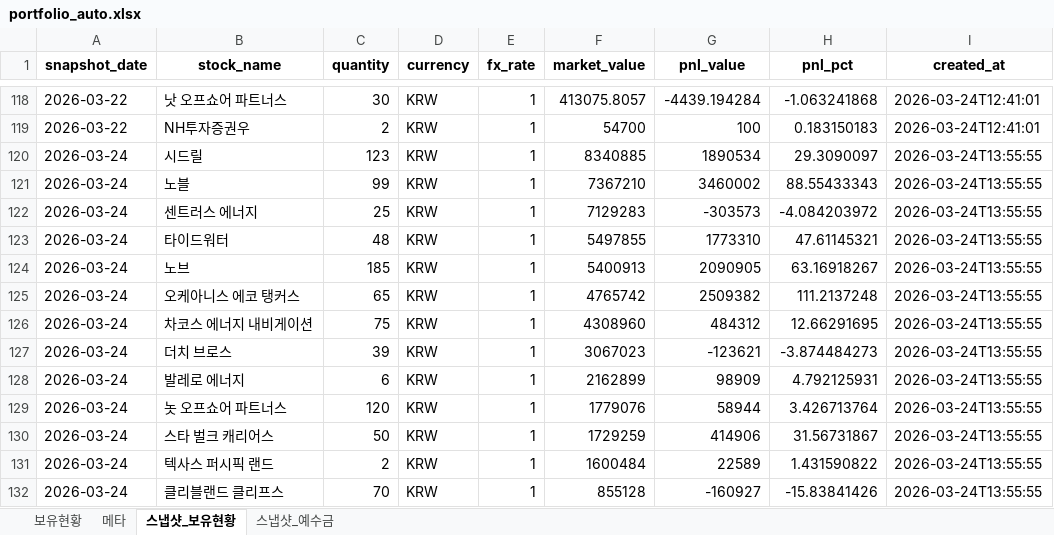
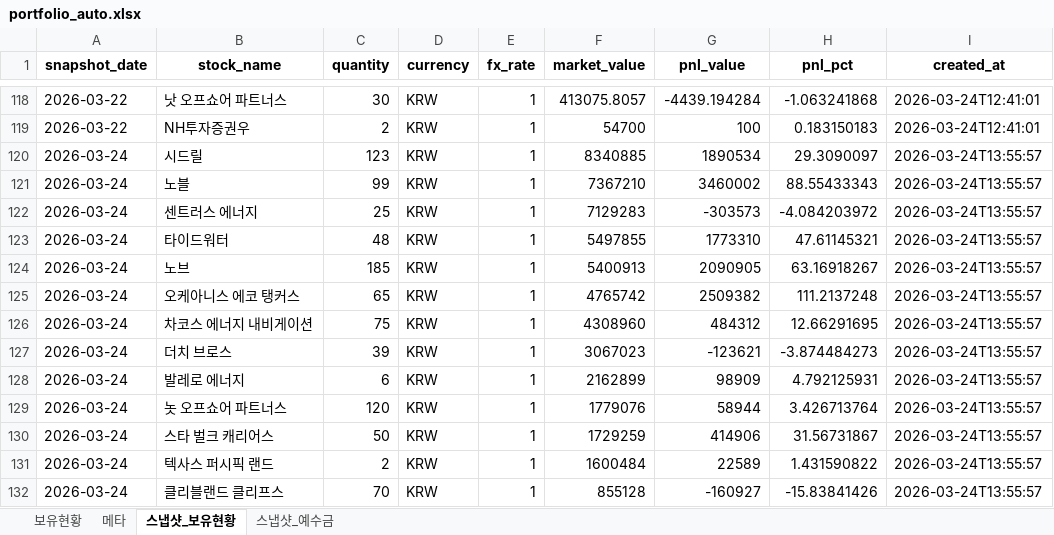
Before and after one commit to ssungjun83/invest_diary, an Excel workbook: portfolio_auto.xlsx, sheet 스냅샷_보유현황, drawn as a sheet; only a part is shown, gaps mark what is left out; values as stored, in another font and other column widths than the file's, no borders; the diff names each change by its address in the sheet, - before the commit and + after, or states it on an @@ line.

Commit message:
auto: portfolio snapshot 2026-03-24 (2026-03-24T13:55:57)

```diff
--- a/portfolio_auto.xlsx (sheet 스냅샷_보유현황)
+++ b/portfolio_auto.xlsx (sheet 스냅샷_보유현황)
-I120:I132 (created_at): 2026-03-24T13:55:55
+I120:I132 (created_at): 2026-03-24T13:55:57
```
Also changed, not shown: sheet 메타, sheet 스냅샷_예수금.
